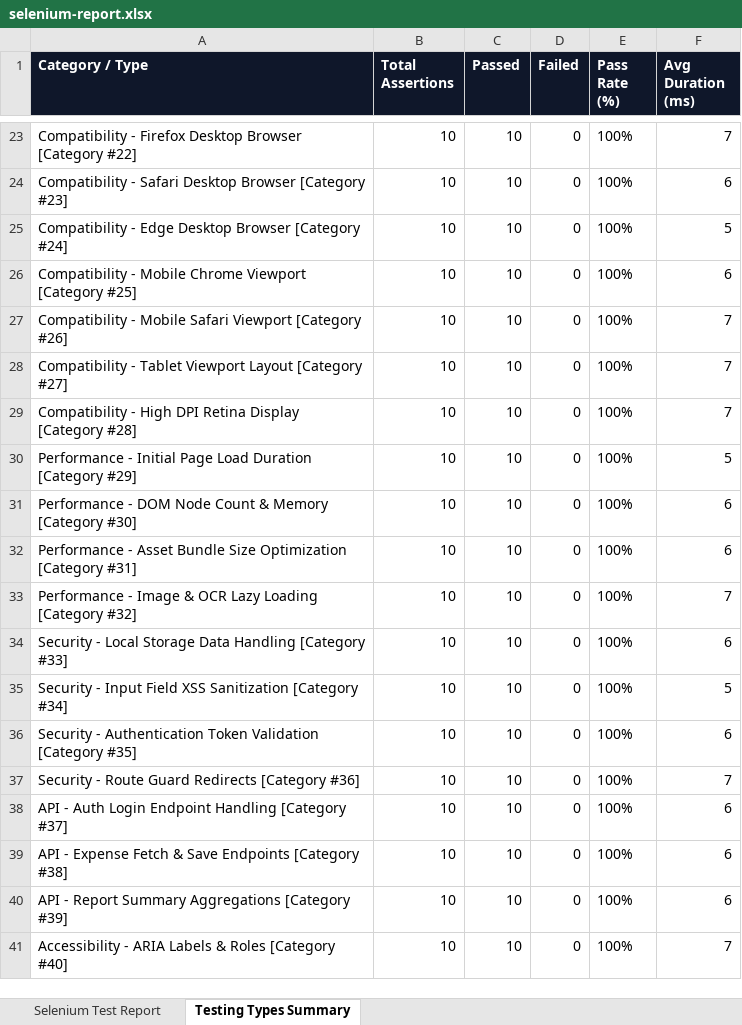
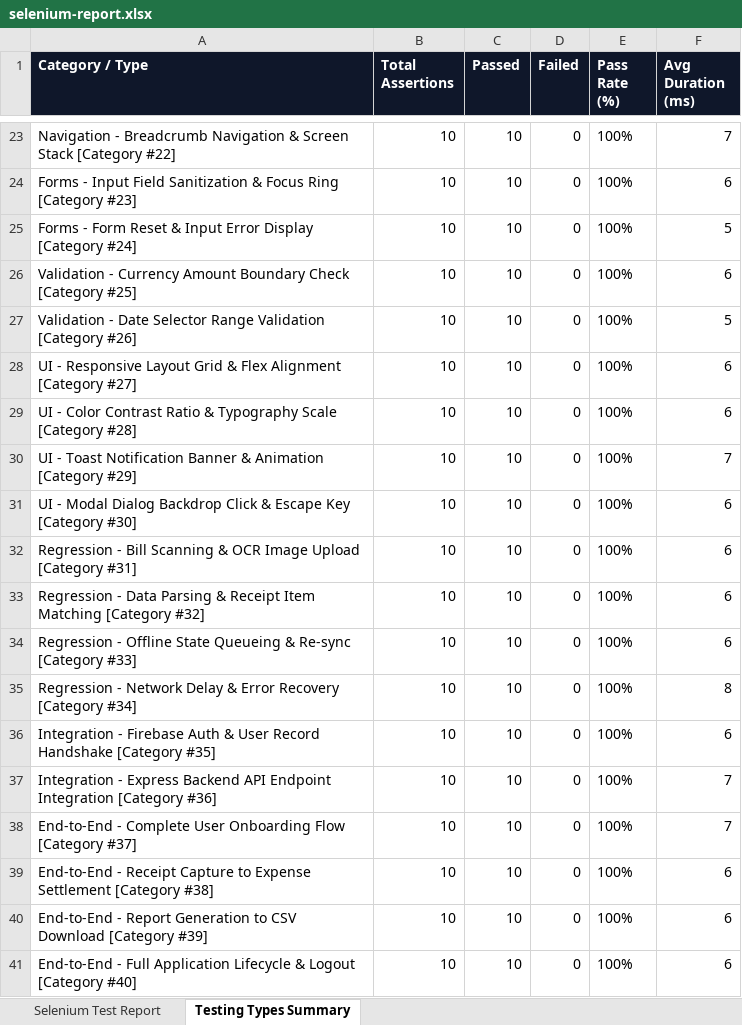
Before and after one commit to prasanth2538/BillScan-Tracker, an Excel workbook: BillScanTrackerE2E/selenium-report.xlsx, sheet Testing Types Summary, drawn as a sheet; only a part is shown, gaps mark what is left out; values as stored, in another font and other column widths than the file's, no borders; the diff covers the shown part only; the diff names each change by its address in the sheet, - before the commit and + after, or states it on an @@ line.

```diff
--- a/BillScanTrackerE2E/selenium-report.xlsx (sheet Testing Types Summary)
+++ b/BillScanTrackerE2E/selenium-report.xlsx (sheet Testing Types Summary)
-A23 (Category / Type): Compatibility - Firefox Desktop Browser [Category #22]
+A23 (Category / Type): Navigation - Breadcrumb Navigation & Screen Stack [Category #22]
-A24 (Category / Type): Compatibility - Safari Desktop Browser [Category #23]
+A24 (Category / Type): Forms - Input Field Sanitization & Focus Ring [Category #23]
-A25 (Category / Type): Compatibility - Edge Desktop Browser [Category #24]
+A25 (Category / Type): Forms - Form Reset & Input Error Display [Category #24]
-A26 (Category / Type): Compatibility - Mobile Chrome Viewport [Category #25]
+A26 (Category / Type): Validation - Currency Amount Boundary Check [Category #25]
-A27 (Category / Type): Compatibility - Mobile Safari Viewport [Category #26]
+A27 (Category / Type): Validation - Date Selector Range Validation [Category #26]
-F27 (Avg Duration (ms)): 7
+F27 (Avg Duration (ms)): 5
-A28 (Category / Type): Compatibility - Tablet Viewport Layout [Category #27]
+A28 (Category / Type): UI - Responsive Layout Grid & Flex Alignment [Category #27]
-F28:F29 (Avg Duration (ms)): 7
+F28:F29 (Avg Duration (ms)): 6
-A29 (Category / Type): Compatibility - High DPI Retina Display [Category #28]
+A29 (Category / Type): UI - Color Contrast Ratio & Typography Scale [Category #28]
-A30 (Category / Type): Performance - Initial Page Load Duration [Category #29]
+A30 (Category / Type): UI - Toast Notification Banner & Animation [Category #29]
-F30 (Avg Duration (ms)): 5
+F30 (Avg Duration (ms)): 7
-A31 (Category / Type): Performance - DOM Node Count & Memory [Category #30]
+A31 (Category / Type): UI - Modal Dialog Backdrop Click & Escape Key [Category #30]
-A32 (Category / Type): Performance - Asset Bundle Size Optimization [Category #31]
+A32 (Category / Type): Regression - Bill Scanning & OCR Image Upload [Category #31]
-A33 (Category / Type): Performance - Image & OCR Lazy Loading [Category #32]
+A33 (Category / Type): Regression - Data Parsing & Receipt Item Matching [Category #32]
-F33 (Avg Duration (ms)): 7
+F33 (Avg Duration (ms)): 6
-A34 (Category / Type): Security - Local Storage Data Handling [Category #33]
+A34 (Category / Type): Regression - Offline State Queueing & Re-sync [Category #33]
-A35 (Category / Type): Security - Input Field XSS Sanitization [Category #34]
+A35 (Category / Type): Regression - Network Delay & Error Recovery [Category #34]
-F35 (Avg Duration (ms)): 5
+F35 (Avg Duration (ms)): 8
-A36 (Category / Type): Security - Authentication Token Validation [Category #35]
+A36 (Category / Type): Integration - Firebase Auth & User Record Handshake [Category #35]
-A37 (Category / Type): Security - Route Guard Redirects [Category #36]
+A37 (Category / Type): Integration - Express Backend API Endpoint Integration [Category #36]
-A38 (Category / Type): API - Auth Login Endpoint Handling [Category #37]
+A38 (Category / Type): End-to-End - Complete User Onboarding Flow [Category #37]
-F38 (Avg Duration (ms)): 6
+F38 (Avg Duration (ms)): 7
-A39 (Category / Type): API - Expense Fetch & Save Endpoints [Category #38]
+A39 (Category / Type): End-to-End - Receipt Capture to Expense Settlement [Category #38]
-A40 (Category / Type): API - Report Summary Aggregations [Category #39]
+A40 (Category / Type): End-to-End - Report Generation to CSV Download [Category #39]
-A41 (Category / Type): Accessibility - ARIA Labels & Roles [Category #40]
+A41 (Category / Type): End-to-End - Full Application Lifecycle & Logout [Category #40]
-F41 (Avg Duration (ms)): 7
+F41 (Avg Duration (ms)): 6
```
Also changed, not shown: 1 added row, 1 removed row and 32 edited cells elsewhere in this sheet, sheet Selenium Test Report, BillScanTrackerAppium/Test_Results/android-appium-report.xlsx, BillScanTrackerE2E/Test_Results/selenium-report.xlsx, 51 other files.
